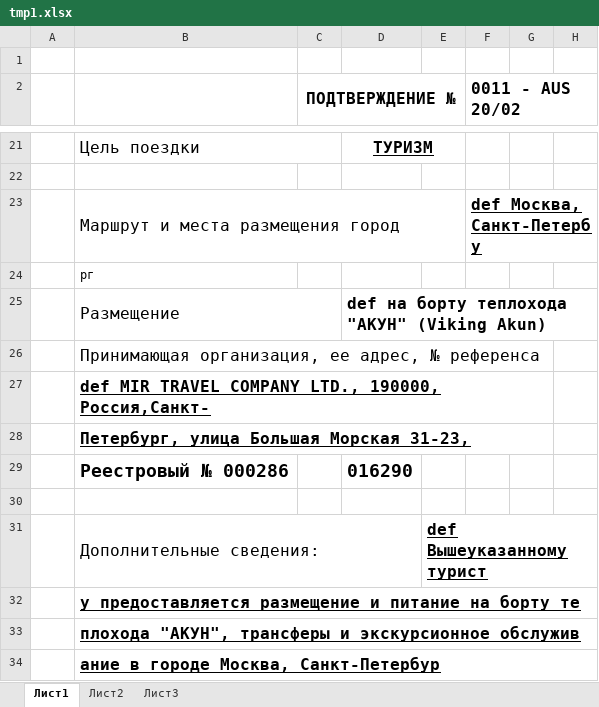
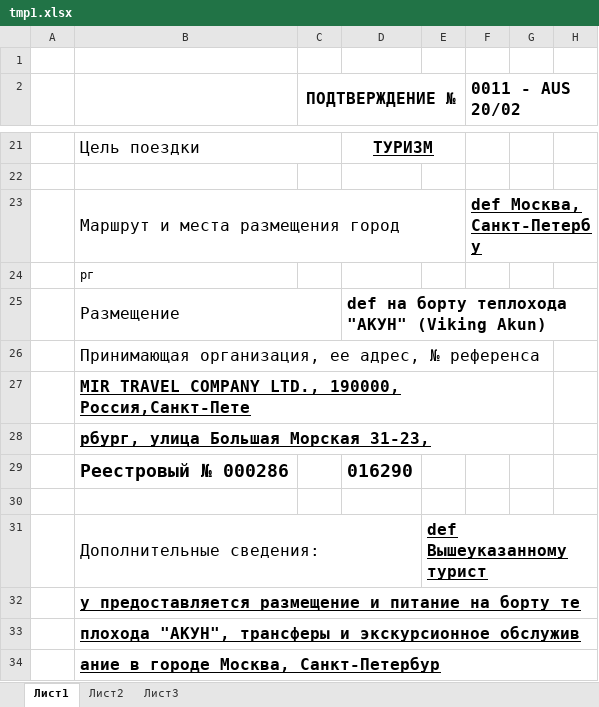
Before and after one commit to Nekr137/visa_app, an Excel workbook: tmp1.xlsx, sheet Лист1, drawn as a sheet; only a part is shown, gaps mark what is left out; values as stored, in another font and other column widths than the file's, no borders; charts and pictures not drawn; the diff names each change by its address in the sheet, - before the commit and + after, or states it on an @@ line.

Commit message:
Изменил в шаблонах пол приглашение подтверждение имена и фамилию

```diff
--- a/tmp1.xlsx (sheet Лист1)
+++ b/tmp1.xlsx (sheet Лист1)
-B27: def MIR TRAVEL COMPANY LTD., 190000, Россия,Санкт-
+B27: MIR TRAVEL COMPANY LTD., 190000, Россия,Санкт-Пете
-B28: Петербург, улица Большая Морская 31-23,
+B28: рбург, улица Большая Морская 31-23,
```
Also changed, not shown: 7 other files.
